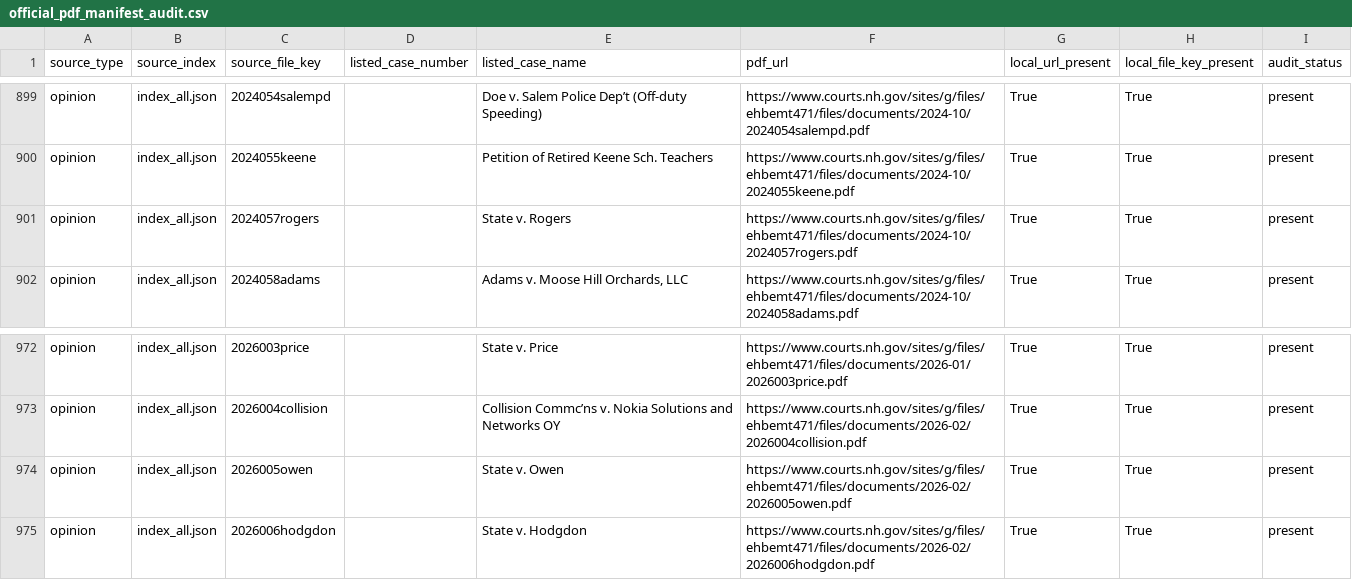
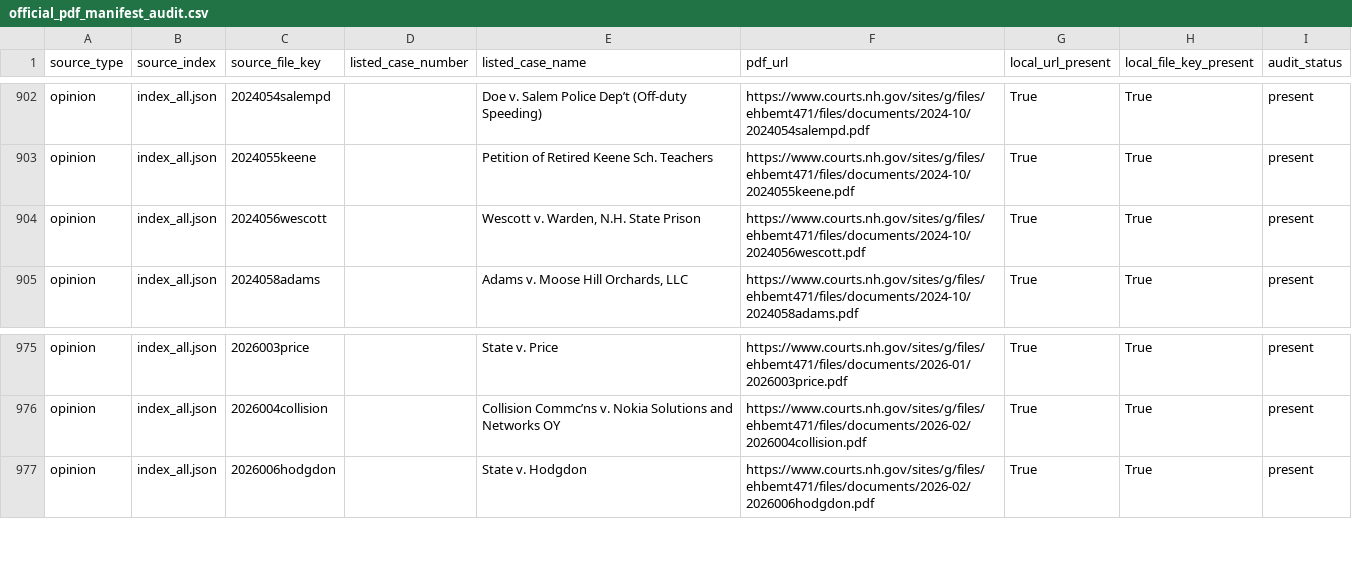
Before and after one commit to gmalbert/nh-supreme-court, a CSV file: data/processed/official_pdf_manifest_audit.csv, drawn as a sheet; only a part is shown, gaps mark what is left out; the diff covers the shown part only.

```diff
--- a/data/processed/official_pdf_manifest_audit.csv
+++ b/data/processed/official_pdf_manifest_audit.csv
@@ -900,3 +903,3 @@ opinion,index_all.json,2024054salempd,,Doe v. Salem Police Dep’t (Off-duty Spe
 opinion,index_all.json,2024055keene,,Petition of Retired Keene Sch. Teachers,https://www.courts.nh.gov/sites/g/files/ehbemt471/files/documents/2024-10/2024055keene.pdf,True,True,present
-opinion,index_all.json,2024057rogers,,State v. Rogers,https://www.courts.nh.gov/sites/g/files/ehbemt471/files/documents/2024-10/2024057rogers.pdf,True,True,present
+opinion,index_all.json,2024056wescott,,"Wescott v. Warden, N.H. State Prison",https://www.courts.nh.gov/sites/g/files/ehbemt471/files/documents/2024-10/2024056wescott.pdf,True,True,present
 opinion,index_all.json,2024058adams,,"Adams v. Moose Hill Orchards, LLC",https://www.courts.nh.gov/sites/g/files/ehbemt471/files/documents/2024-10/2024058adams.pdf,True,True,present
@@ -973,3 +976,2 @@ opinion,index_all.json,2026003price,,State v. Price,https://www.courts.nh.gov/si
 opinion,index_all.json,2026004collision,,Collision Commc’ns v. Nokia Solutions and Networks OY,https://www.courts.nh.gov/sites/g/files/ehbemt471/files/documents/2026-02/2026004collision.pdf,True,True,present
-opinion,index_all.json,2026005owen,,State v. Owen,https://www.courts.nh.gov/sites/g/files/ehbemt471/files/documents/2026-02/2026005owen.pdf,True,True,present
 opinion,index_all.json,2026006hodgdon,,State v. Hodgdon,https://www.courts.nh.gov/sites/g/files/ehbemt471/files/documents/2026-02/2026006hodgdon.pdf,True,True,present
```
Also changed, not shown: 5 added rows and 2 removed rows elsewhere in this file, data/processed/case_docket_crosswalk.csv, data/processed/case_orders.csv, 14 other files.
